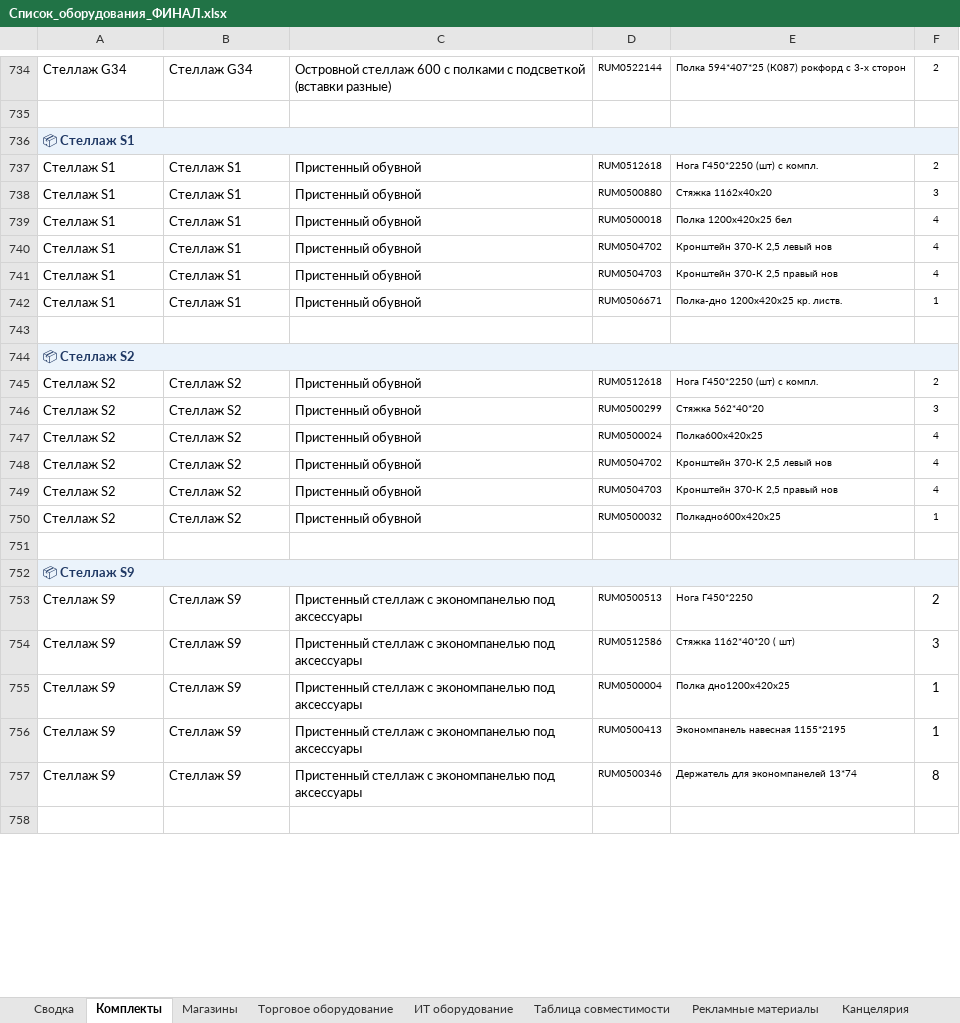
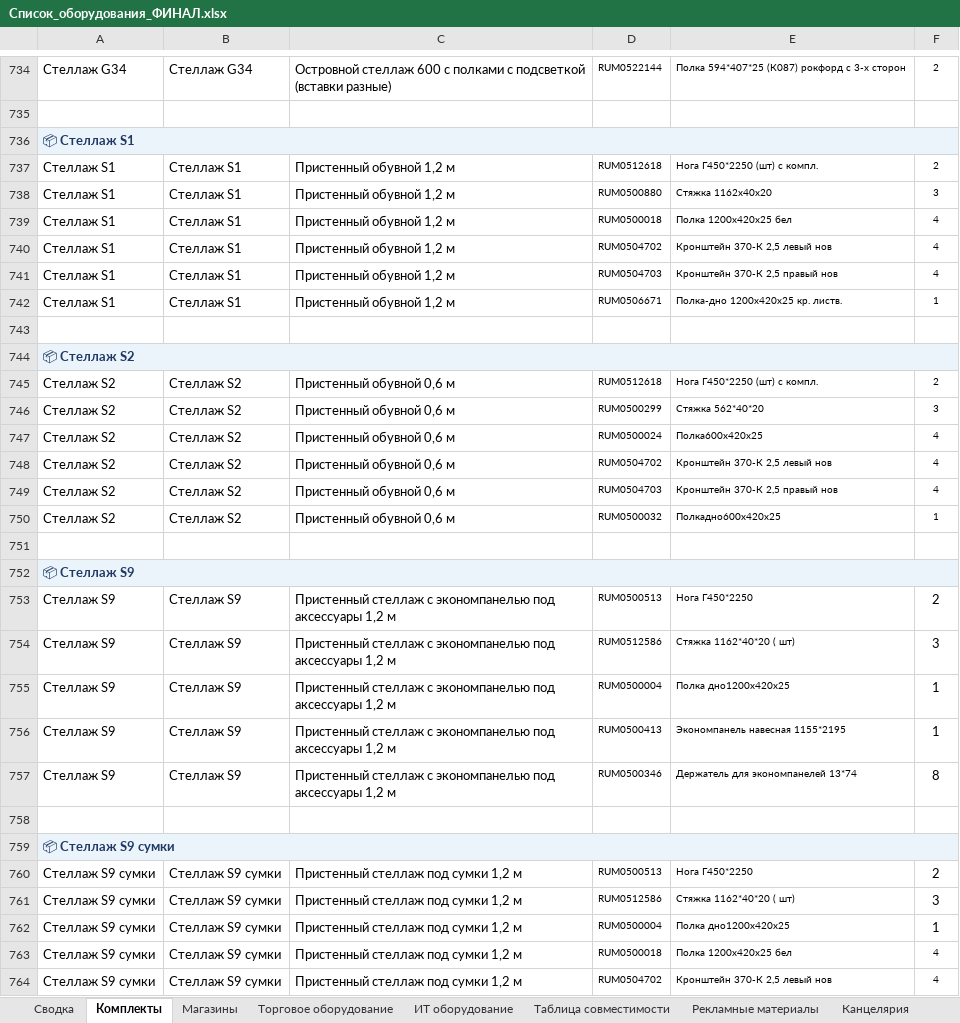
Before and after one commit to skbmaksim82-byte/Portal-zakazov, an Excel workbook: Список_оборудования_ФИНАЛ.xlsx, sheet Комплекты, drawn as a sheet; only a part is shown, gaps mark what is left out; the shorter side is filled out with more unchanged rows; values as stored, in another font and other column widths than the file's, no borders; the diff covers the shown part only; the diff names each change by its address in the sheet, - before the commit and + after, or states it on an @@ line.

Commit message:
Add files via upload

```diff
--- a/Список_оборудования_ФИНАЛ.xlsx (sheet Комплекты)
+++ b/Список_оборудования_ФИНАЛ.xlsx (sheet Комплекты)
-C737:C742: Пристенный обувной
+C737:C742: Пристенный обувной 1,2 м
-C745:C750: Пристенный обувной
+C745:C750: Пристенный обувной 0,6 м
-C753:C757: …под аксессуары
+C753:C757: …под аксессуары 1,2 м
+row 758: (empty)
+row 759: 📦 Стеллаж S9 сумки
+row 760: Стеллаж S9 сумки | Стеллаж S9 сумки | Пристенный стеллаж под сумки 1,2 м | RUM0500513 | Нога Г450*2250 | 2
+row 761: Стеллаж S9 сумки | Стеллаж S9 сумки | Пристенный стеллаж под сумки 1,2 м | RUM0512586 | Стяжка 1162*40*20 ( шт) | 3
+row 762: Стеллаж S9 сумки | Стеллаж S9 сумки | Пристенный стеллаж под сумки 1,2 м | RUM0500004 | Полка дно1200х420х25 | 1
+row 763: Стеллаж S9 сумки | Стеллаж S9 сумки | Пристенный стеллаж под сумки 1,2 м | RUM0500018 | Полка 1200х420х25 бел | 4
+row 764: Стеллаж S9 сумки | Стеллаж S9 сумки | Пристенный стеллаж под сумки 1,2 м | RUM0504702 | Кронштейн 370-К 2,5 левый нов | 4
```
Also changed, not shown: 78 added rows, 55 edited cells and cell formats elsewhere in this sheet, sheet Торговое оборудование, hidden cells.
